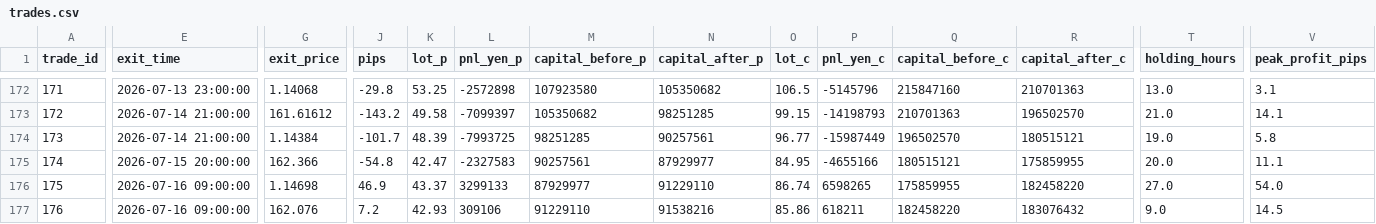
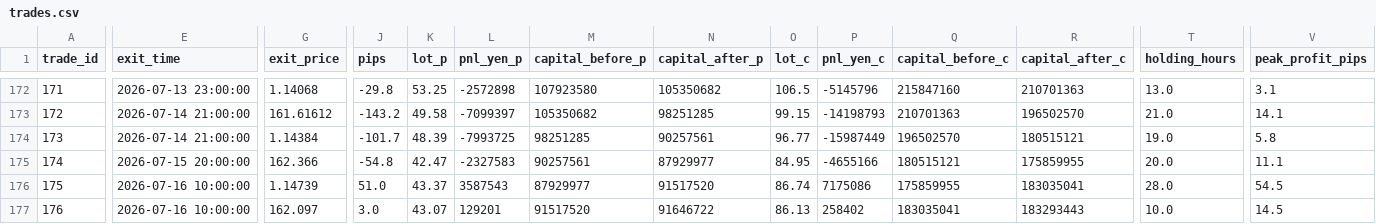
Before and after one commit to PJ-Baibain/pb-trade-log, a CSV file: trades.csv, drawn as a sheet; only a part is shown, gaps mark what is left out; the diff names each change by its address in the sheet, - before the commit and + after, or states it on an @@ line.

Commit message:
trade update 2026-07-16 10:30

```diff
--- a/trades.csv
+++ b/trades.csv
-E176:E177 (exit_time): 2026-07-16 09:00:00
+E176:E177 (exit_time): 2026-07-16 10:00:00
-G176 (exit_price): 1.14698
+G176 (exit_price): 1.14739
-J176 (pips): 46.9
+J176 (pips): 51.0
-L176 (pnl_yen_p): 3299133
+L176 (pnl_yen_p): 3587543
-N176 (capital_after_p): 91229110
+N176 (capital_after_p): 91517520
-P176 (pnl_yen_c): 6598265
+P176 (pnl_yen_c): 7175086
-R176 (capital_after_c): 182458220
+R176 (capital_after_c): 183035041
-T176 (holding_hours): 27.0
+T176 (holding_hours): 28.0
-V176 (peak_profit_pips): 54.0
+V176 (peak_profit_pips): 54.5
-G177 (exit_price): 162.076
+G177 (exit_price): 162.097
-J177 (pips): 7.2
+J177 (pips): 3.0
-K177 (lot_p): 42.93
+K177 (lot_p): 43.07
-L177 (pnl_yen_p): 309106
+L177 (pnl_yen_p): 129201
-M177 (capital_before_p): 91229110
+M177 (capital_before_p): 91517520
-N177 (capital_after_p): 91538216
+N177 (capital_after_p): 91646722
-O177 (lot_c): 85.86
+O177 (lot_c): 86.13
-P177 (pnl_yen_c): 618211
+P177 (pnl_yen_c): 258402
-Q177 (capital_before_c): 182458220
+Q177 (capital_before_c): 183035041
-R177 (capital_after_c): 183076432
+R177 (capital_after_c): 183293443
-T177 (holding_hours): 9.0
+T177 (holding_hours): 10.0
```
Also changed, not shown: equity.csv, 9 other files.
